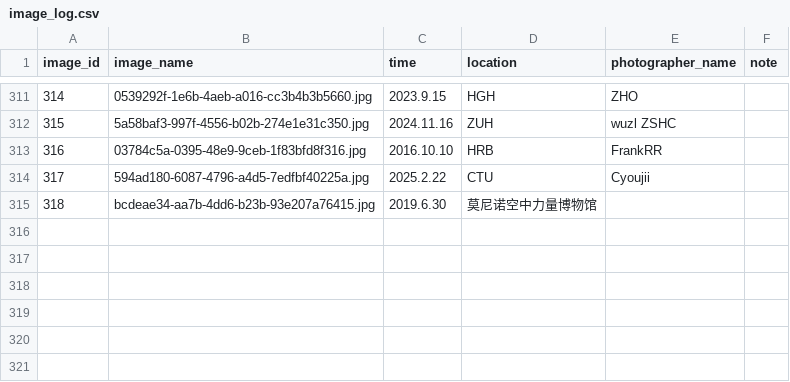
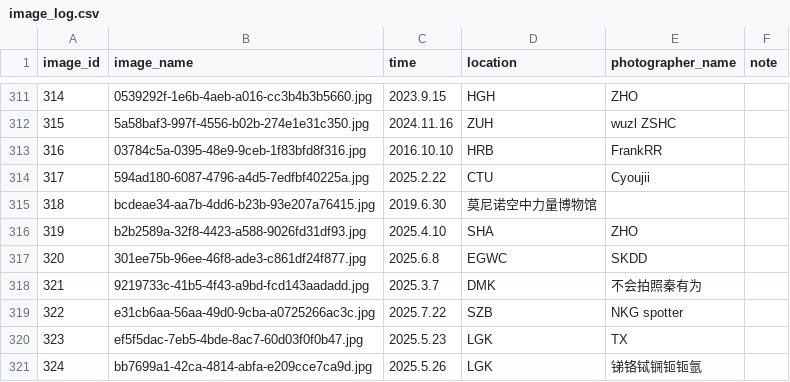
Before and after one commit to CuteNewWebDeveloper/CuteNew_gallery, a CSV file: docs/images/image_log.csv, drawn as a sheet; only a part is shown, gaps mark what is left out; the diff names each change by its address in the sheet, - before the commit and + after, or states it on an @@ line.

```diff
--- a/docs/images/image_log.csv
+++ b/docs/images/image_log.csv
+row 316: 319 | b2b2589a-32f8-4423-a588-9026fd31df93.jpg | 2025.4.10 | SHA | ZHO
+row 317: 320 | 301ee75b-96ee-46f8-ade3-c861df24f877.jpg | 2025.6.8 | EGWC | SKDD
+row 318: 321 | 9219733c-41b5-4f43-a9bd-fcd143aadadd.jpg | 2025.3.7 | DMK | 不会拍照秦有为
+row 319: 322 | e31cb6aa-56aa-49d0-9cba-a0725266ac3c.jpg | 2025.7.22 | SZB | NKG spotter
+row 320: 323 | ef5f5dac-7eb5-4bde-8ac7-60d03f0f0b47.jpg | 2025.5.23 | LGK | TX
+row 321: 324 | bb7699a1-42ca-4814-abfa-e209cce7ca9d.jpg | 2025.5.26 | LGK | 锑铬铽锎钷钷氩
```
Also changed, not shown: docs/datedata.csv, 36 other files.
